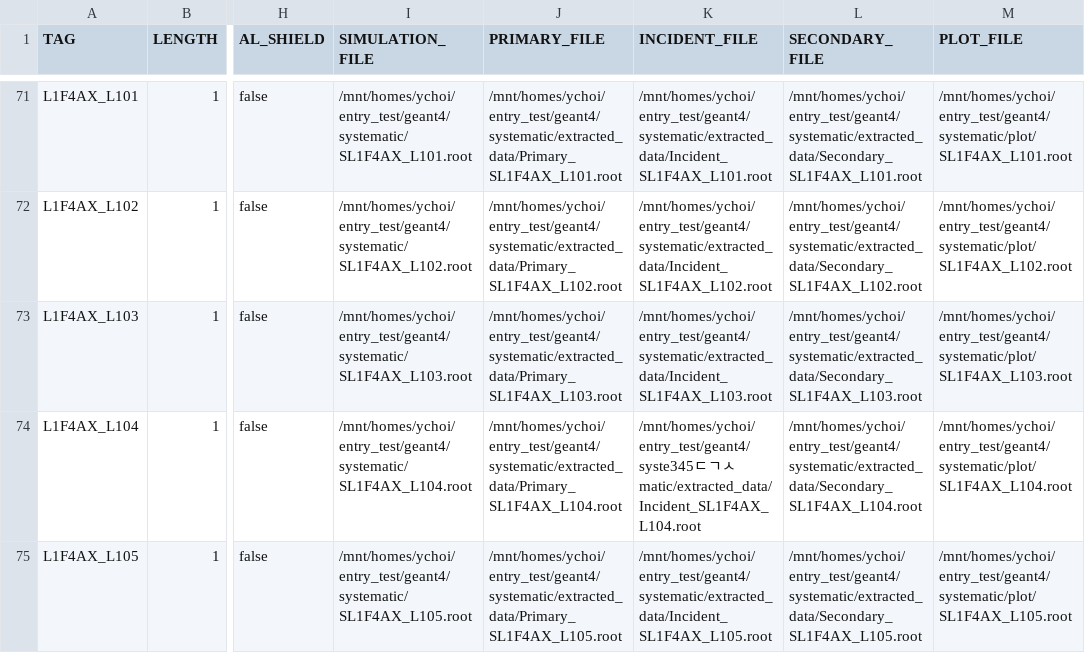
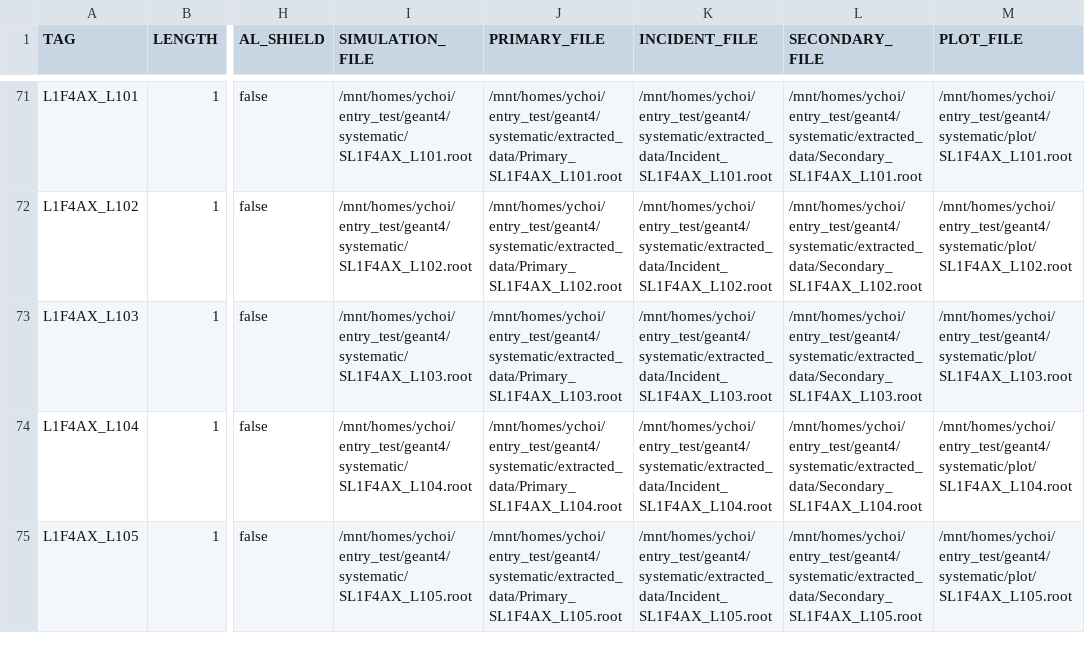
Before and after one commit to keistad-root/ATOM, a CSV file: config/g4simulation/g4information.csv, drawn as a sheet; only a part is shown, gaps mark what is left out; the diff names each change by its address in the sheet, - before the commit and + after, or states it on an @@ line.

```diff
--- a/config/g4simulation/g4information.csv
+++ b/config/g4simulation/g4information.csv
-K74 (INCIDENT_FILE): /mnt/homes/ychoi/entry_test/geant4/syste345ㄷㄱㅅmatic/extracted_data/Incident_SL1F4AX_L104.root
+K74 (INCIDENT_FILE): /mnt/homes/ychoi/entry_test/geant4/systematic/extracted_data/Incident_SL1F4AX_L104.root
```
Also changed, not shown: Data/g4data.csv, 2 other files.
